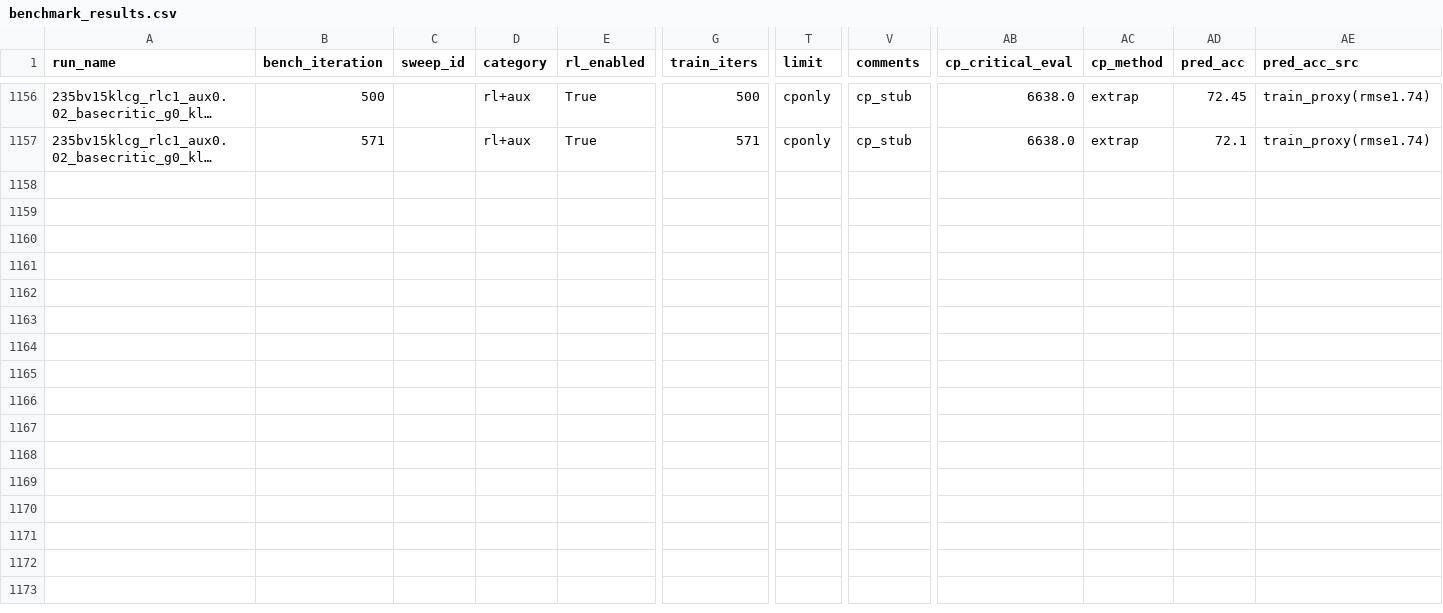
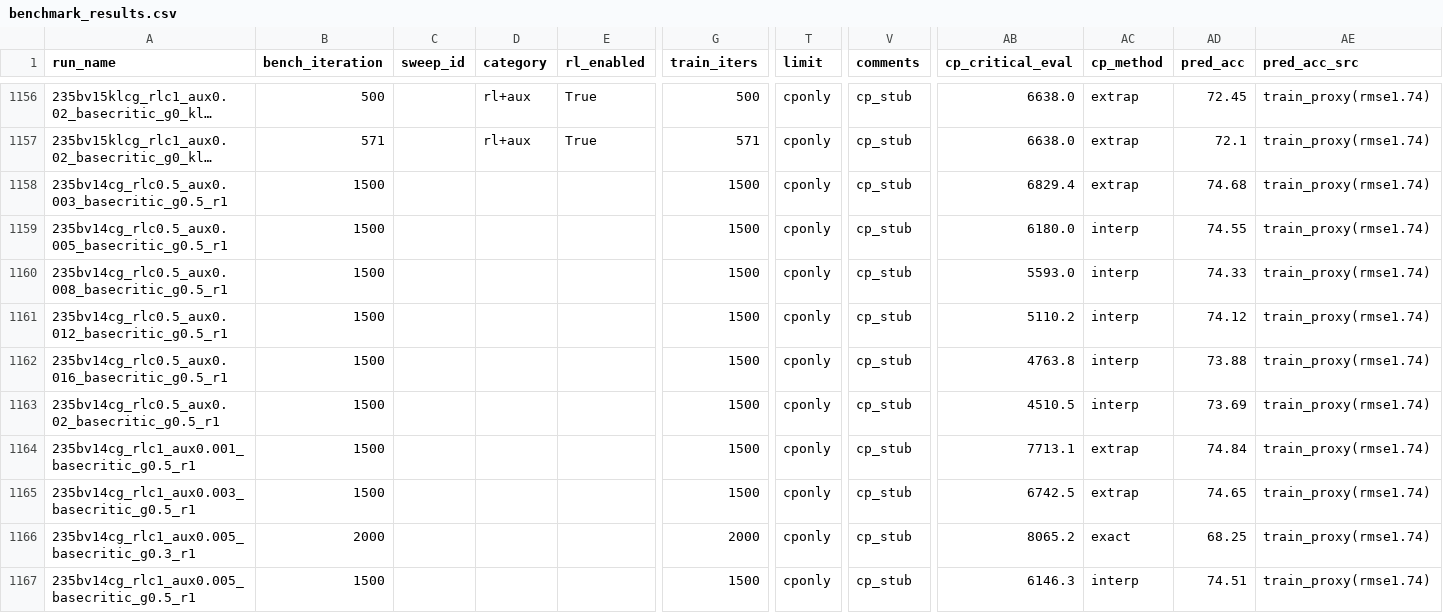
Before and after one commit to jondebug/Pai-Megatron-Patch, a CSV file: examples/qwen3/benchmarks/benchmark_results.csv, drawn as a sheet; only a part is shown, gaps mark what is left out; long unchanged cells end in …; rows hold the shown columns only; the diff covers the shown part only; the diff names each change by its address in the sheet, - before the commit and + after, or states it on an @@ line.

Commit message:
auto: refresh benchmark_results.csv 2026-06-20T18:28:40Z

```diff
--- a/examples/qwen3/benchmarks/benchmark_results.csv
+++ b/examples/qwen3/benchmarks/benchmark_results.csv
+row 1158: 235bv14cg_rlc0.5_aux0.003_basecritic_g0.5_r1 | 1500 |  |  |  | 1500 | cponly | cp_stub | 6829.4 | extrap | 74.68 | train_proxy(rmse1.74)
+row 1159: 235bv14cg_rlc0.5_aux0.005_basecritic_g0.5_r1 | 1500 |  |  |  | 1500 | cponly | cp_stub | 6180.0 | interp | 74.55 | train_proxy(rmse1.74)
+row 1160: 235bv14cg_rlc0.5_aux0.008_basecritic_g0.5_r1 | 1500 |  |  |  | 1500 | cponly | cp_stub | 5593.0 | interp | 74.33 | train_proxy(rmse1.74)
+row 1161: 235bv14cg_rlc0.5_aux0.012_basecritic_g0.5_r1 | 1500 |  |  |  | 1500 | cponly | cp_stub | 5110.2 | interp | 74.12 | train_proxy(rmse1.74)
+row 1162: 235bv14cg_rlc0.5_aux0.016_basecritic_g0.5_r1 | 1500 |  |  |  | 1500 | cponly | cp_stub | 4763.8 | interp | 73.88 | train_proxy(rmse1.74)
+row 1163: 235bv14cg_rlc0.5_aux0.02_basecritic_g0.5_r1 | 1500 |  |  |  | 1500 | cponly | cp_stub | 4510.5 | interp | 73.69 | train_proxy(rmse1.74)
+row 1164: 235bv14cg_rlc1_aux0.001_basecritic_g0.5_r1 | 1500 |  |  |  | 1500 | cponly | cp_stub | 7713.1 | extrap | 74.84 | train_proxy(rmse1.74)
+row 1165: 235bv14cg_rlc1_aux0.003_basecritic_g0.5_r1 | 1500 |  |  |  | 1500 | cponly | cp_stub | 6742.5 | extrap | 74.65 | train_proxy(rmse1.74)
+row 1166: 235bv14cg_rlc1_aux0.005_basecritic_g0.3_r1 | 2000 |  |  |  | 2000 | cponly | cp_stub | 8065.2 | exact | 68.25 | train_proxy(rmse1.74)
+row 1167: 235bv14cg_rlc1_aux0.005_basecritic_g0.5_r1 | 1500 |  |  |  | 1500 | cponly | cp_stub | 6146.3 | interp | 74.51 | train_proxy(rmse1.74)
```
Also changed, not shown: 9 added rows and 26 edited cells elsewhere in this file.
